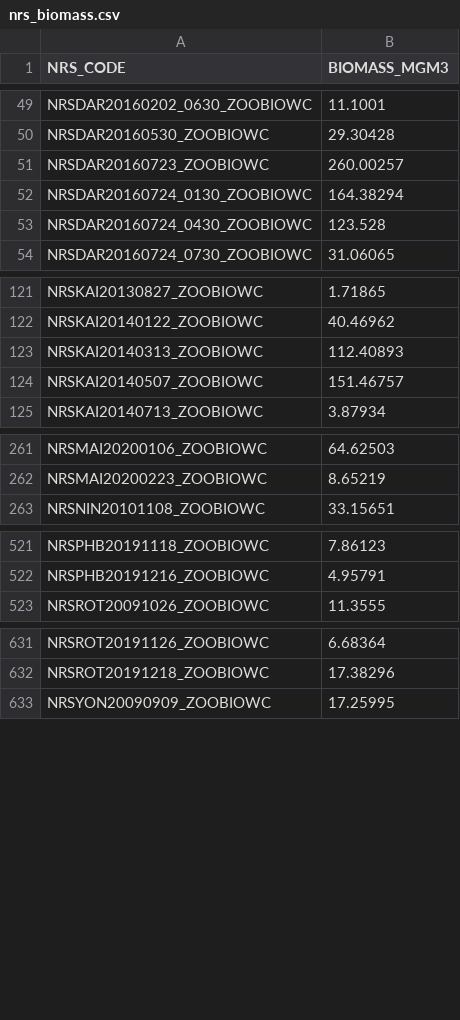
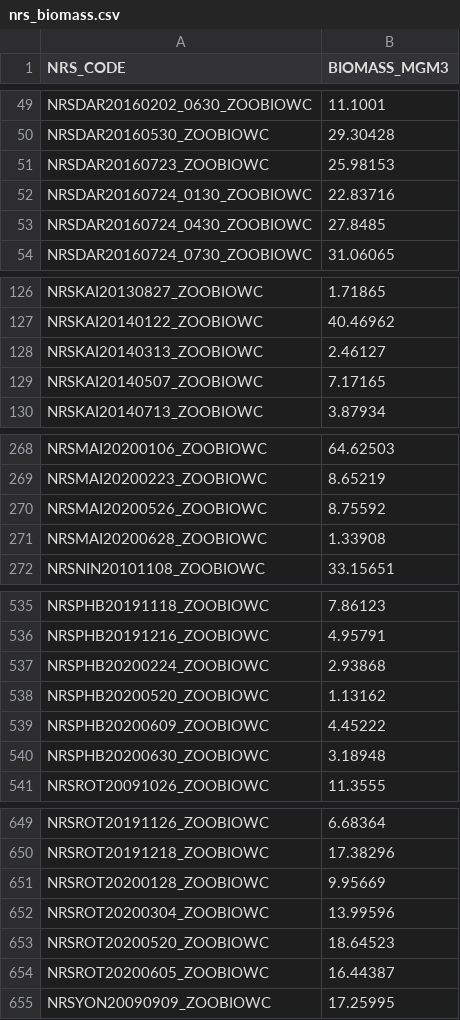
Before and after one commit to reriksen/IMOS_Toolbox, a CSV file: Plankton/RawData/nrs_biomass.csv, drawn as a sheet; only a part is shown, gaps mark what is left out; the diff covers the shown part only.

Commit message:
updating NRS biomass file

```diff
--- a/Plankton/RawData/nrs_biomass.csv
+++ b/Plankton/RawData/nrs_biomass.csv
@@ -50,5 +50,5 @@ NRSDAR20160202_0630_ZOOBIOWC,11.1001
 NRSDAR20160530_ZOOBIOWC,29.30428
-NRSDAR20160723_ZOOBIOWC,260.00257
-NRSDAR20160724_0130_ZOOBIOWC,164.38294
-NRSDAR20160724_0430_ZOOBIOWC,123.528
+NRSDAR20160723_ZOOBIOWC,25.98153
+NRSDAR20160724_0130_ZOOBIOWC,22.83716
+NRSDAR20160724_0430_ZOOBIOWC,27.8485
 NRSDAR20160724_0730_ZOOBIOWC,31.06065
@@ -122,4 +127,4 @@ NRSKAI20130827_ZOOBIOWC,1.71865
 NRSKAI20140122_ZOOBIOWC,40.46962
-NRSKAI20140313_ZOOBIOWC,112.40893
-NRSKAI20140507_ZOOBIOWC,151.46757
+NRSKAI20140313_ZOOBIOWC,2.46127
+NRSKAI20140507_ZOOBIOWC,7.17165
 NRSKAI20140713_ZOOBIOWC,3.87934
@@ -262,2 +269,4 @@ NRSMAI20200106_ZOOBIOWC,64.62503
 NRSMAI20200223_ZOOBIOWC,8.65219
+NRSMAI20200526_ZOOBIOWC,8.75592
+NRSMAI20200628_ZOOBIOWC,1.33908
 NRSNIN20101108_ZOOBIOWC,33.15651
@@ -522,2 +536,6 @@ NRSPHB20191118_ZOOBIOWC,7.86123
 NRSPHB20191216_ZOOBIOWC,4.95791
+NRSPHB20200224_ZOOBIOWC,2.93868
+NRSPHB20200520_ZOOBIOWC,1.13162
+NRSPHB20200609_ZOOBIOWC,4.45222
+NRSPHB20200630_ZOOBIOWC,3.18948
 NRSROT20091026_ZOOBIOWC,11.3555
@@ -632,2 +650,6 @@ NRSROT20191126_ZOOBIOWC,6.68364
 NRSROT20191218_ZOOBIOWC,17.38296
+NRSROT20200128_ZOOBIOWC,9.95669
+NRSROT20200304_ZOOBIOWC,13.99596
+NRSROT20200520_ZOOBIOWC,18.64523
+NRSROT20200605_ZOOBIOWC,16.44387
 NRSYON20090909_ZOOBIOWC,17.25995
```
Also changed, not shown: 18 added rows and 4 edited cells elsewhere in this file, 1 other file.
